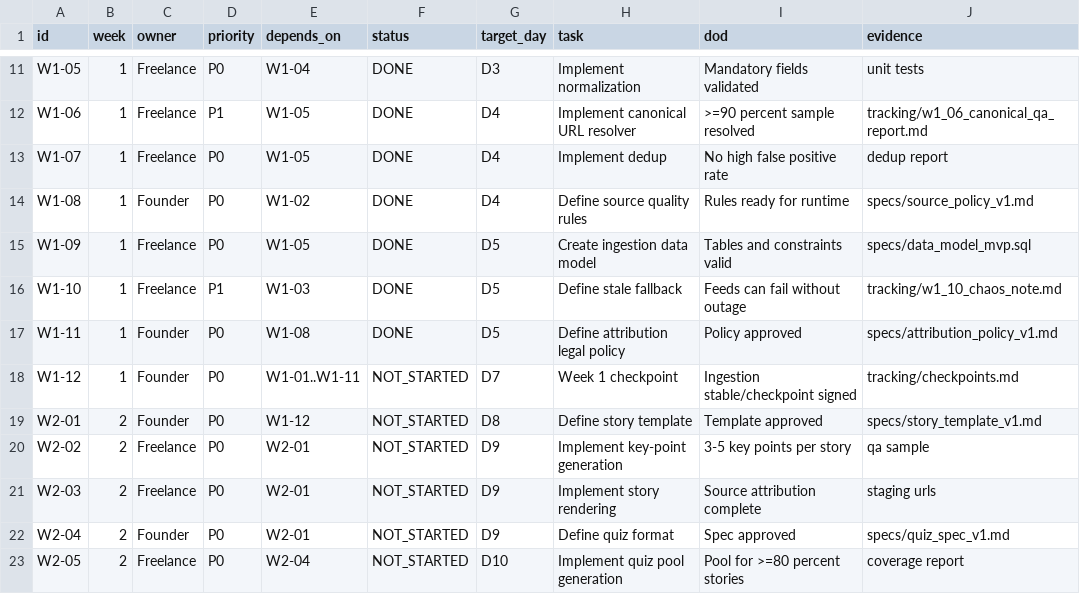
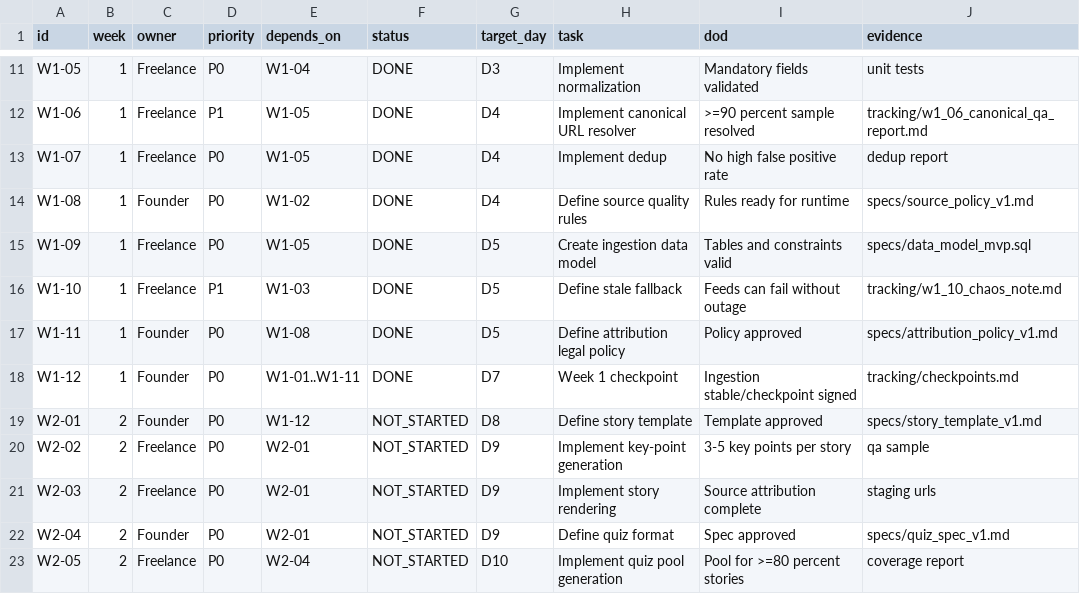
Before and after one commit to PolPol45/polinews, a CSV file: docs/mvp_offchain/tracking/master_tasks.csv, drawn as a sheet; only a part is shown, gaps mark what is left out.

Commit message:
docs: close W1-12 week1 checkpoint and sync tracking

```diff
--- a/docs/mvp_offchain/tracking/master_tasks.csv
+++ b/docs/mvp_offchain/tracking/master_tasks.csv
@@ -17,3 +17,3 @@ W1-10,1,Freelance,P1,W1-03,DONE,D5,Define stale fallback,Feeds can fail without
 W1-11,1,Founder,P0,W1-08,DONE,D5,Define attribution legal policy,Policy approved,specs/attribution_policy_v1.md
-W1-12,1,Founder,P0,W1-01..W1-11,NOT_STARTED,D7,Week 1 checkpoint,Ingestion stable/checkpoint signed,tracking/checkpoints.md
+W1-12,1,Founder,P0,W1-01..W1-11,DONE,D7,Week 1 checkpoint,Ingestion stable/checkpoint signed,tracking/checkpoints.md
 W2-01,2,Founder,P0,W1-12,NOT_STARTED,D8,Define story template,Template approved,specs/story_template_v1.md
```
Also changed, not shown: 2 other files.
